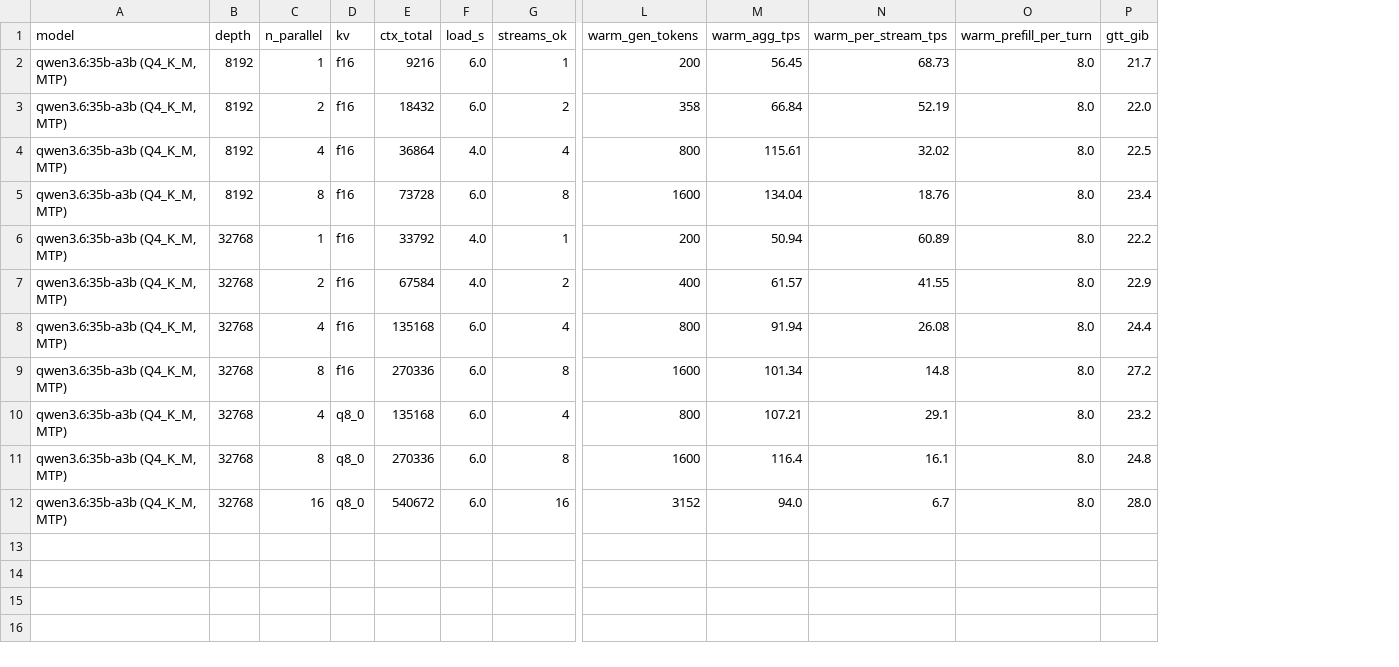
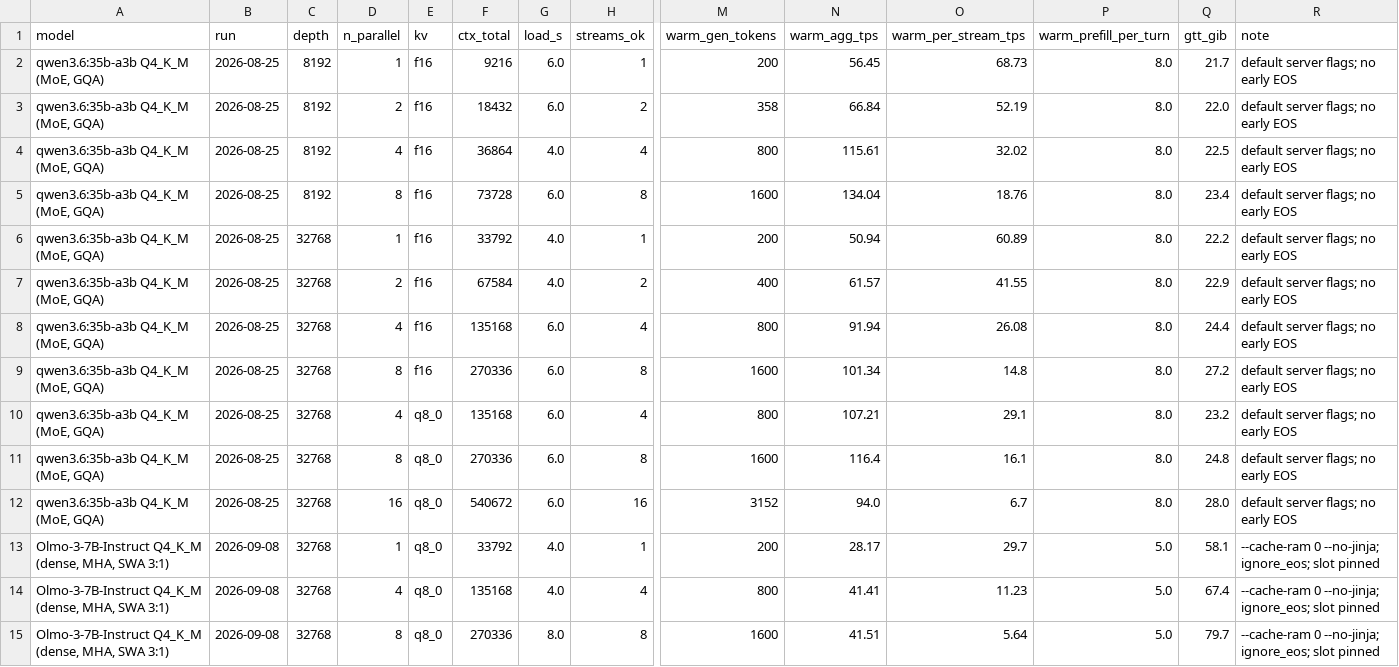
Before and after one commit to alexbnewhouse/llm-polarization, a CSV file: models/parallel_scaling.csv, drawn as a sheet; only a part is shown, gaps mark what is left out; rows hold the shown columns only; the diff names each change by its address in the sheet, - before the commit and + after, or states it on an @@ line.

```diff
--- a/models/parallel_scaling.csv
+++ b/models/parallel_scaling.csv
+column B (run), rows 2-12: all 2026-08-25
+column R (note), rows 2-12: all default server flags; no early EOS
-A2:A12 (model): qwen3.6:35b-a3b (Q4_K_M, MTP)
+A2:A12 (model): qwen3.6:35b-a3b Q4_K_M (MoE, GQA)
+row 13: Olmo-3-7B-Instruct Q4_K_M (dense, MHA, SWA 3:1) | 2026-09-08 | 32768 | 1 | q8_0 | 33792 | 4.0 | 1 | 200 | 28.17 | 29.7 | 5.0 | 58.1 | --cache-ram 0 --no-jinja; ignore_eos; slot pinned
+row 14: Olmo-3-7B-Instruct Q4_K_M (dense, MHA, SWA 3:1) | 2026-09-08 | 32768 | 4 | q8_0 | 135168 | 4.0 | 4 | 800 | 41.41 | 11.23 | 5.0 | 67.4 | --cache-ram 0 --no-jinja; ignore_eos; slot pinned
+row 15: Olmo-3-7B-Instruct Q4_K_M (dense, MHA, SWA 3:1) | 2026-09-08 | 32768 | 8 | q8_0 | 270336 | 8.0 | 8 | 1600 | 41.51 | 5.64 | 5.0 | 79.7 | --cache-ram 0 --no-jinja; ignore_eos; slot pinned
```
Also changed, not shown: 13 other files.
